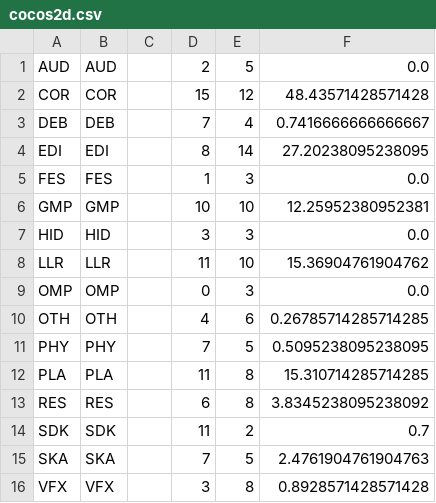
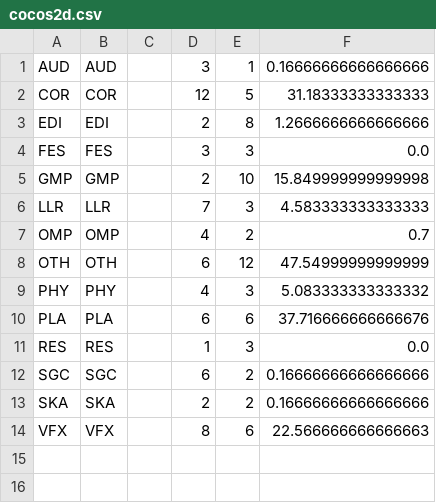
Before and after one commit to gamedev-studies/game-engine-analyser, a CSV file: 6_architectural_map_gen/updated-dot/gephi-metrics/cocos2d.csv, drawn as a sheet.

```diff
--- a/6_architectural_map_gen/updated-dot/gephi-metrics/cocos2d.csv
+++ b/6_architectural_map_gen/updated-dot/gephi-metrics/cocos2d.csv
@@ -1,16 +1,14 @@
-AUD;AUD;;2;5;0.0
-COR;COR;;15;12;48.43571428571428
-DEB;DEB;;7;4;0.7416666666666667
-EDI;EDI;;8;14;27.20238095238095
-FES;FES;;1;3;0.0
-GMP;GMP;;10;10;12.25952380952381
-HID;HID;;3;3;0.0
-LLR;LLR;;11;10;15.36904761904762
-OMP;OMP;;0;3;0.0
-OTH;OTH;;4;6;0.26785714285714285
-PHY;PHY;;7;5;0.5095238095238095
-PLA;PLA;;11;8;15.310714285714285
-RES;RES;;6;8;3.8345238095238092
-SDK;SDK;;11;2;0.7
-SKA;SKA;;7;5;2.4761904761904763
-VFX;VFX;;3;8;0.8928571428571428
+AUD;AUD;;3;1;0.16666666666666666
+COR;COR;;12;5;31.18333333333333
+EDI;EDI;;2;8;1.2666666666666666
+FES;FES;;3;3;0.0
+GMP;GMP;;2;10;15.849999999999998
+LLR;LLR;;7;3;4.583333333333333
+OMP;OMP;;4;2;0.7
+OTH;OTH;;6;12;47.54999999999999
+PHY;PHY;;4;3;5.083333333333332
+PLA;PLA;;6;6;37.716666666666676
+RES;RES;;1;3;0.0
+SGC;SGC;;6;2;0.16666666666666666
+SKA;SKA;;2;2;0.16666666666666666
+VFX;VFX;;8;6;22.566666666666663
```
Also changed, not shown: 1 other file.
